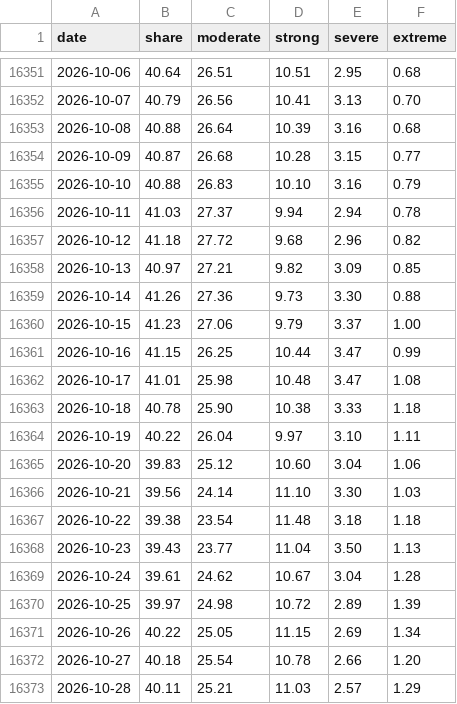
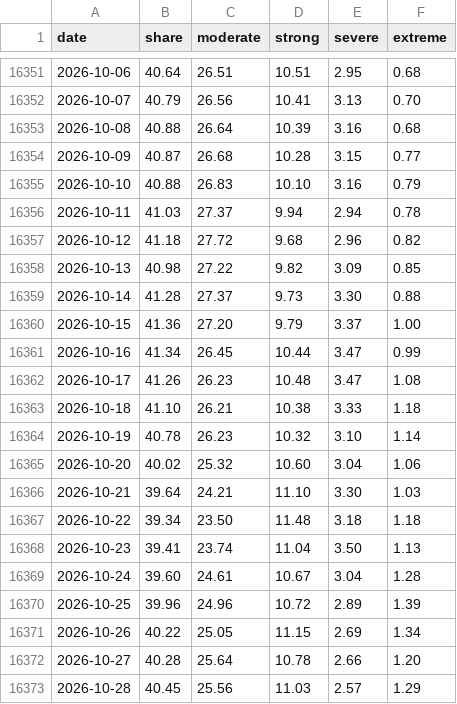
Before and after one commit to tsjuri/earthindicators, a CSV file: data/mhw_daily.csv, drawn as a sheet; only a part is shown, gaps mark what is left out; the diff covers the shown part only.

```diff
--- a/data/mhw_daily.csv
+++ b/data/mhw_daily.csv
@@ -16357,17 +16357,17 @@ date,share,moderate,strong,severe,extreme
 2026-10-12,41.18,27.72,9.68,2.96,0.82
-2026-10-13,40.97,27.21,9.82,3.09,0.85
-2026-10-14,41.26,27.36,9.73,3.30,0.88
-2026-10-15,41.23,27.06,9.79,3.37,1.00
-2026-10-16,41.15,26.25,10.44,3.47,0.99
-2026-10-17,41.01,25.98,10.48,3.47,1.08
-2026-10-18,40.78,25.90,10.38,3.33,1.18
-2026-10-19,40.22,26.04,9.97,3.10,1.11
-2026-10-20,39.83,25.12,10.60,3.04,1.06
-2026-10-21,39.56,24.14,11.10,3.30,1.03
-2026-10-22,39.38,23.54,11.48,3.18,1.18
-2026-10-23,39.43,23.77,11.04,3.50,1.13
-2026-10-24,39.61,24.62,10.67,3.04,1.28
-2026-10-25,39.97,24.98,10.72,2.89,1.39
+2026-10-13,40.98,27.22,9.82,3.09,0.85
+2026-10-14,41.28,27.37,9.73,3.30,0.88
+2026-10-15,41.36,27.20,9.79,3.37,1.00
+2026-10-16,41.34,26.45,10.44,3.47,0.99
+2026-10-17,41.26,26.23,10.48,3.47,1.08
+2026-10-18,41.10,26.21,10.38,3.33,1.18
+2026-10-19,40.78,26.23,10.32,3.10,1.14
+2026-10-20,40.02,25.32,10.60,3.04,1.06
+2026-10-21,39.64,24.21,11.10,3.30,1.03
+2026-10-22,39.34,23.50,11.48,3.18,1.18
+2026-10-23,39.41,23.74,11.04,3.50,1.13
+2026-10-24,39.60,24.61,10.67,3.04,1.28
+2026-10-25,39.96,24.96,10.72,2.89,1.39
 2026-10-26,40.22,25.05,11.15,2.69,1.34
-2026-10-27,40.18,25.54,10.78,2.66,1.20
-2026-10-28,40.11,25.21,11.03,2.57,1.29
+2026-10-27,40.28,25.64,10.78,2.66,1.20
+2026-10-28,40.45,25.56,11.03,2.57,1.29
```
Also changed, not shown: 1 added row and 12 edited cells elsewhere in this file, data/gmaine_daily_sst.csv, data/gmex_daily_sst.csv, 17 other files.
